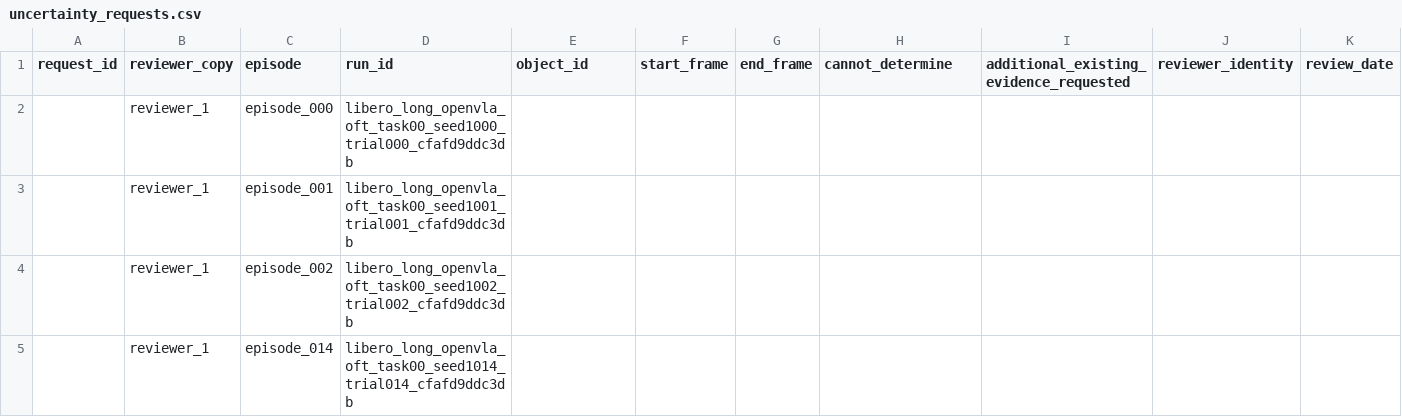
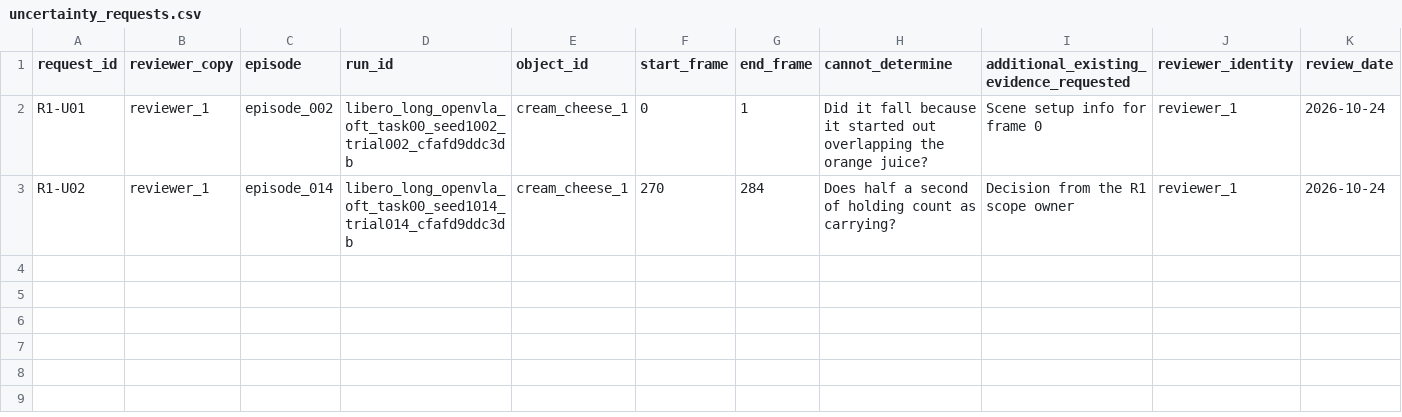
Before and after one commit to niktaakbarpour/Automated-Multi-Agent-Safety-Case-Generation-for-Physical-AI-via-Empirical-Simulation-Grounding, a CSV file: human_review_package/reviewer_1/uncertainty_requests.csv, drawn as a sheet; only a part is shown; removed rows and columns are numbered as before the commit, all else as after; rows hold the shown columns only; the diff names each change by its address in the sheet, - before the commit and + after, or states it on an @@ line.

```diff
--- a/human_review_package/reviewer_1/uncertainty_requests.csv
+++ b/human_review_package/reviewer_1/uncertainty_requests.csv
-row 2:  | reviewer_1 | episode_000 | libero_long_openvla_oft_task00_seed1000_trial000_cfafd9ddc3db
-row 3:  | reviewer_1 | episode_001 | libero_long_openvla_oft_task00_seed1001_trial001_cfafd9ddc3db
-A2 (request_id): (empty)
+A2 (request_id): R1-U01
-E2:E3 (object_id): (empty)
+E2:E3 (object_id): cream_cheese_1
-F2 (start_frame): (empty)
+F2 (start_frame): 0
-G2 (end_frame): (empty)
+G2 (end_frame): 1
-H2 (cannot_determine): (empty)
+H2 (cannot_determine): Did it fall because it started out overlapping the orange juice?
-I2: (empty)
+I2: Scene setup info for frame 0
-J2:J3 (reviewer_identity): (empty)
+J2:J3 (reviewer_identity): reviewer_1
-K2:K3 (review_date): (empty)
+K2:K3 (review_date): 2026-10-24
-A3 (request_id): (empty)
+A3 (request_id): R1-U02
-F3 (start_frame): (empty)
+F3 (start_frame): 270
-G3 (end_frame): (empty)
+G3 (end_frame): 284
-H3 (cannot_determine): (empty)
+H3 (cannot_determine): Does half a second of holding count as carrying?
-I3: (empty)
+I3: Decision from the R1 scope owner
```
Also changed, not shown: human_review_package/reviewer_1/initial_support.csv, human_review_package/reviewer_1/requirement_interpretation.csv, 1 other file.
